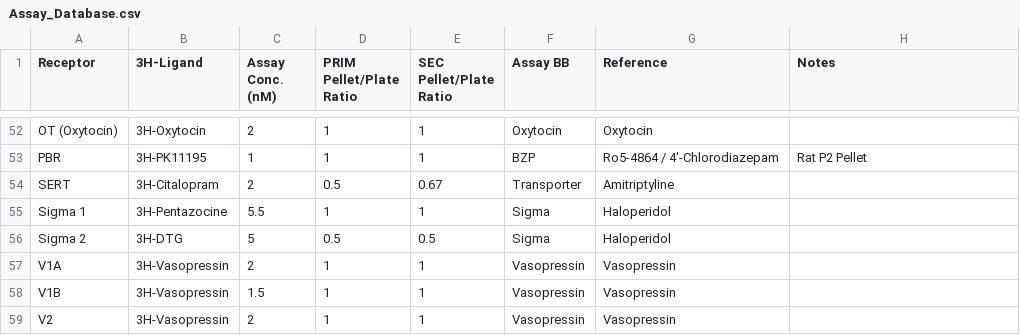
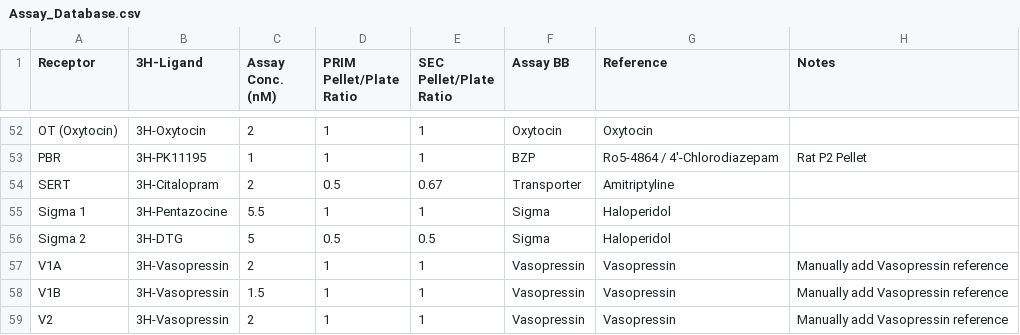
Before and after one commit to Talia-Albert1/PDSP, a CSV file: Python_Scripts/Daily_Radioactivity/data_files/Assay_Database.csv, drawn as a sheet; only a part is shown, gaps mark what is left out.

Commit message:
Added comment about Vasopressin

```diff
--- a/Python_Scripts/Daily_Radioactivity/data_files/Assay_Database.csv
+++ b/Python_Scripts/Daily_Radioactivity/data_files/Assay_Database.csv
@@ -56,4 +56,4 @@ Sigma 1,3H-Pentazocine,5.5,1,1,Sigma,Haloperidol,
 Sigma 2,3H-DTG,5,0.5,0.5,Sigma,Haloperidol,
-V1A,3H-Vasopressin,2,1,1,Vasopressin,Vasopressin,
-V1B,3H-Vasopressin,1.5,1,1,Vasopressin,Vasopressin,
-V2,3H-Vasopressin,2,1,1,Vasopressin,Vasopressin,
+V1A,3H-Vasopressin,2,1,1,Vasopressin,Vasopressin,Manually add Vasopressin reference
+V1B,3H-Vasopressin,1.5,1,1,Vasopressin,Vasopressin,Manually add Vasopressin reference
+V2,3H-Vasopressin,2,1,1,Vasopressin,Vasopressin,Manually add Vasopressin reference
```
